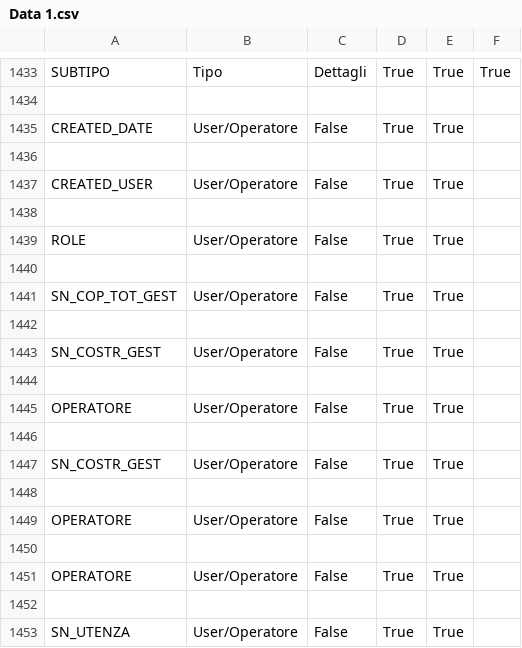
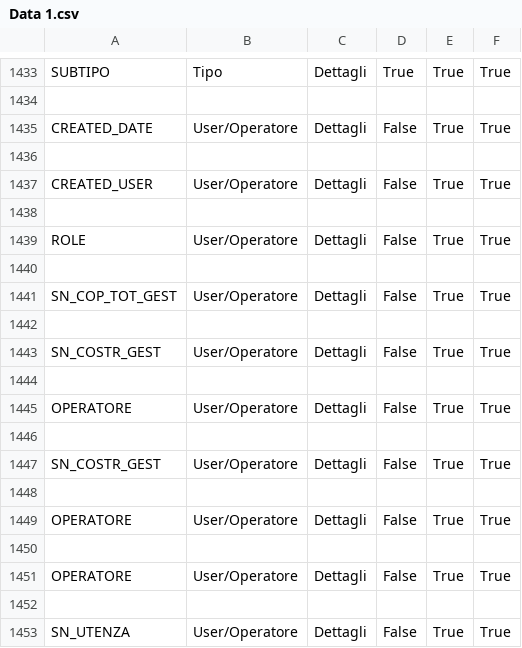
Before and after one commit to kristirrapaj/DataStoreGenerator, a CSV file: DS Generator/DS Generator/Data 1.csv, drawn as a sheet; only a part is shown, gaps mark what is left out.

```diff
--- a/DS Generator/DS Generator/Data 1.csv
+++ b/DS Generator/DS Generator/Data 1.csv
@@ -1434,20 +1434,20 @@ SUBTIPO,Tipo,Dettagli,True,True,True
 
-CREATED_DATE,User/Operatore,False,True,True
+CREATED_DATE,User/Operatore,Dettagli,False,True,True
 
-CREATED_USER,User/Operatore,False,True,True
+CREATED_USER,User/Operatore,Dettagli,False,True,True
 
-ROLE,User/Operatore,False,True,True
+ROLE,User/Operatore,Dettagli,False,True,True
 
-SN_COP_TOT_GEST,User/Operatore,False,True,True
+SN_COP_TOT_GEST,User/Operatore,Dettagli,False,True,True
 
-SN_COSTR_GEST,User/Operatore,False,True,True
+SN_COSTR_GEST,User/Operatore,Dettagli,False,True,True
 
-OPERATORE,User/Operatore,False,True,True
+OPERATORE,User/Operatore,Dettagli,False,True,True
 
-SN_COSTR_GEST,User/Operatore,False,True,True
+SN_COSTR_GEST,User/Operatore,Dettagli,False,True,True
 
-OPERATORE,User/Operatore,False,True,True
+OPERATORE,User/Operatore,Dettagli,False,True,True
 
-OPERATORE,User/Operatore,False,True,True
+OPERATORE,User/Operatore,Dettagli,False,True,True
 
-SN_UTENZA,User/Operatore,False,True,True
+SN_UTENZA,User/Operatore,Dettagli,False,True,True
```
Also changed, not shown: 2 other files.
